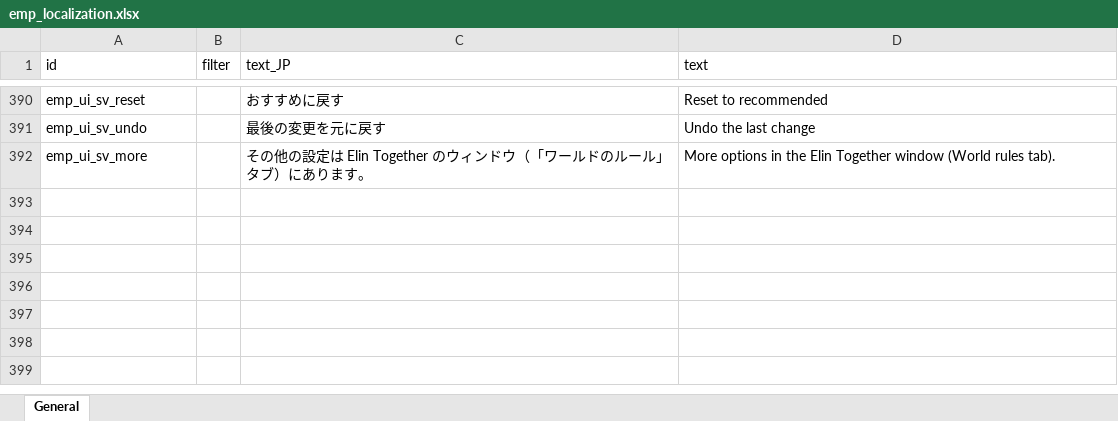
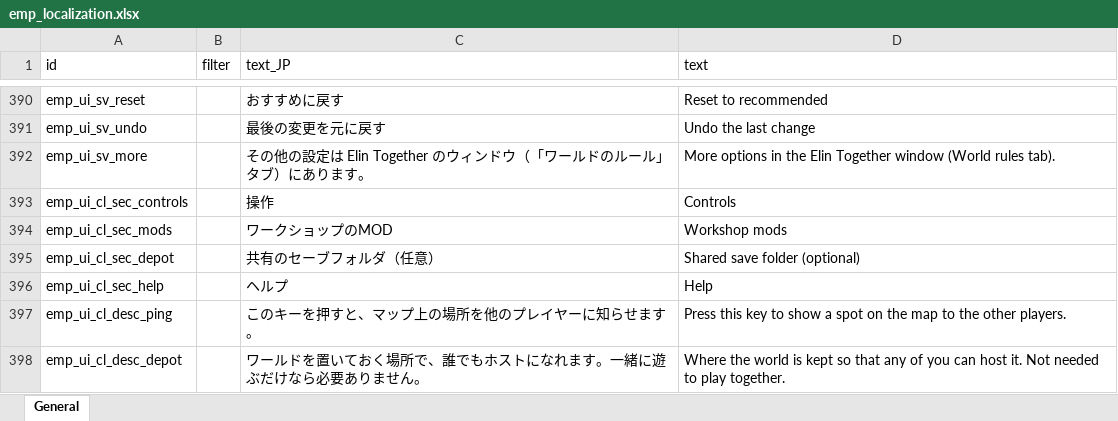
Before and after one commit to devmarcpro/elin-together, an Excel workbook: package/LangMod/EN/emp_localization.xlsx, sheet General, drawn as a sheet; only a part is shown, gaps mark what is left out; values as stored, in another font and other column widths than the file's, no borders; the diff names each change by its address in the sheet, - before the commit and + after, or states it on an @@ line.

```diff
--- a/package/LangMod/EN/emp_localization.xlsx (sheet General)
+++ b/package/LangMod/EN/emp_localization.xlsx (sheet General)
+row 393: emp_ui_cl_sec_controls |  | 操作 | Controls
+row 394: emp_ui_cl_sec_mods |  | ワークショップのMOD | Workshop mods
+row 395: emp_ui_cl_sec_depot |  | 共有のセーブフォルダ（任意） | Shared save folder (optional)
+row 396: emp_ui_cl_sec_help |  | ヘルプ | Help
+row 397: emp_ui_cl_desc_ping |  | このキーを押すと、マップ上の場所を他のプレイヤーに知らせます。 | Press this key to show a spot on the map to the other players.
+row 398: emp_ui_cl_desc_depot |  | ワールドを置いておく場所で、誰でもホストになれます。一緒に遊ぶだけなら必要ありません。 | Where the world is kept so that any of you can host it. Not needed to play together.
```
Also changed, not shown: 2 other files.
